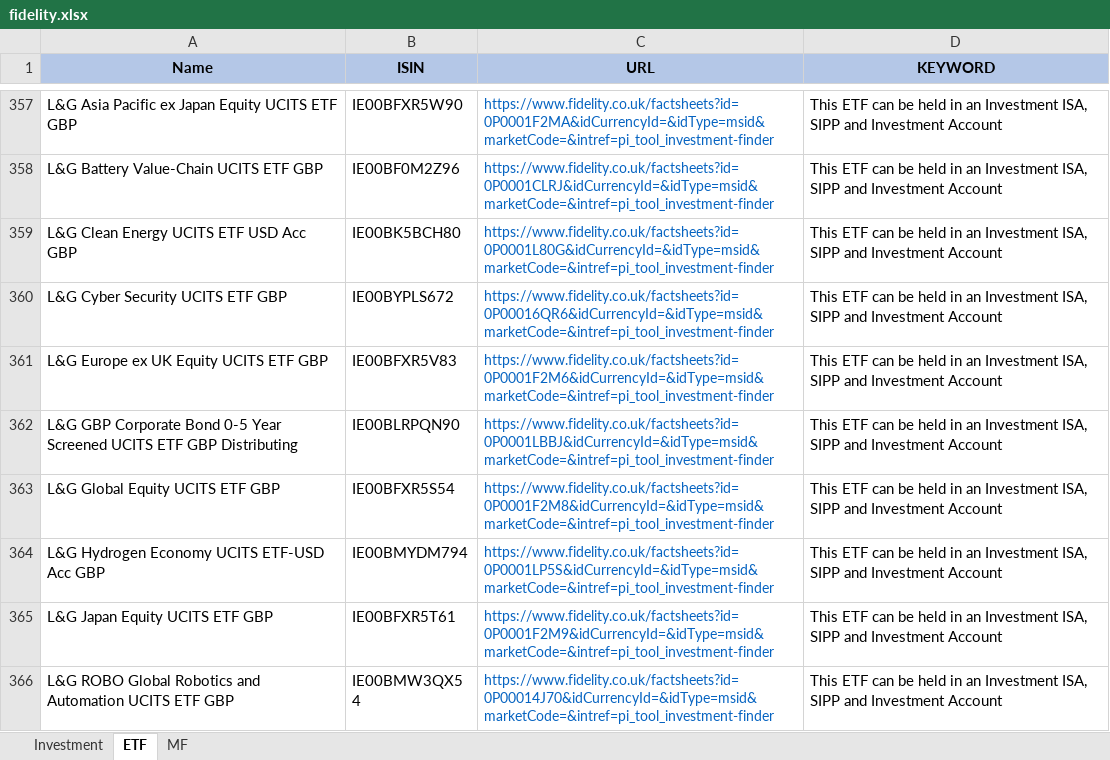
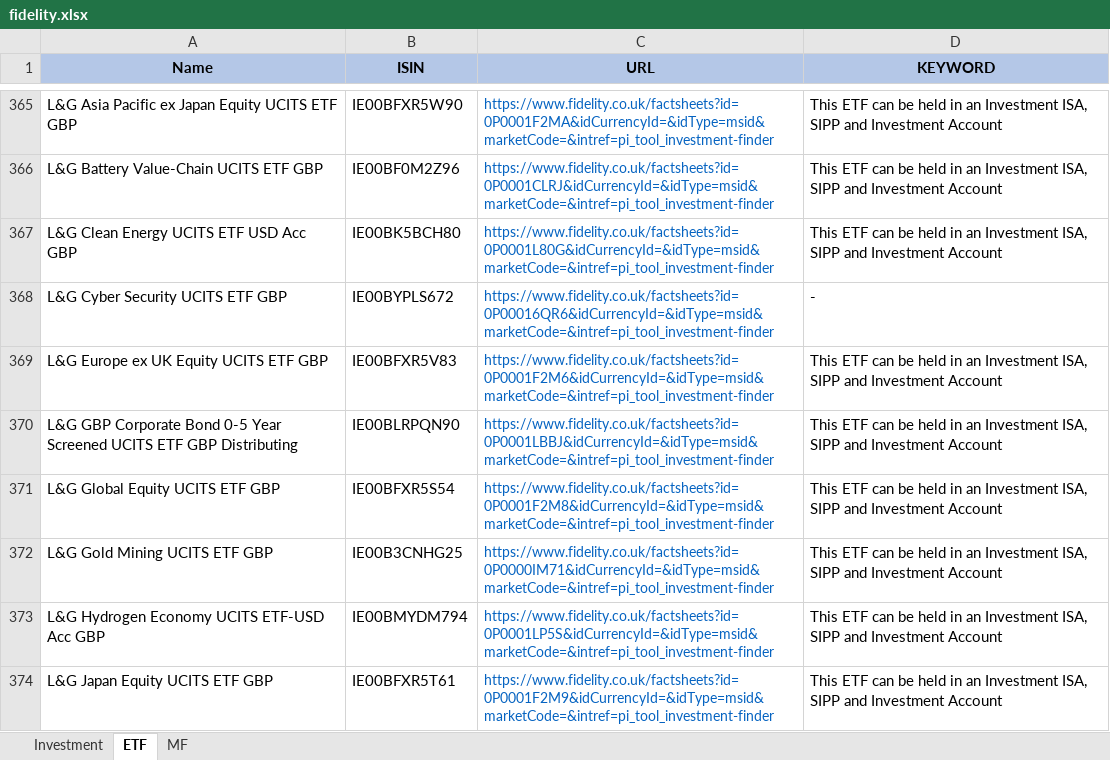
Before and after one commit to amineautomation2/concurrent-4, an Excel workbook: spreadsheet/fidelity.xlsx, sheet ETF, drawn as a sheet; only a part is shown, gaps mark what is left out; the shorter side is filled out with more unchanged rows; values as stored, in another font and other column widths than the file's, no borders; addresses are those after the commit; the diff covers the shown part only; the diff names each change by its address in the sheet, - before the commit and + after, or states it on an @@ line.

```diff
--- a/spreadsheet/fidelity.xlsx (sheet ETF)
+++ b/spreadsheet/fidelity.xlsx (sheet ETF)
-D368 (KEYWORD): This ETF can be held in an Investment ISA, SIPP and Investment Account
+D368 (KEYWORD): -
+row 372: L&G Gold Mining UCITS ETF GBP | IE00B3CNHG25 | https://www.fidelity.co.uk/factsheets?id=0P0000IM71&idCurrencyId=&idType=msid&marketCode=&intref=pi_tool_investment-finder | This ETF can be held in an Investment ISA, SIPP and Investment Account
```
Also changed, not shown: 14 added rows, 1 removed row and 18 edited cells elsewhere in this sheet.
